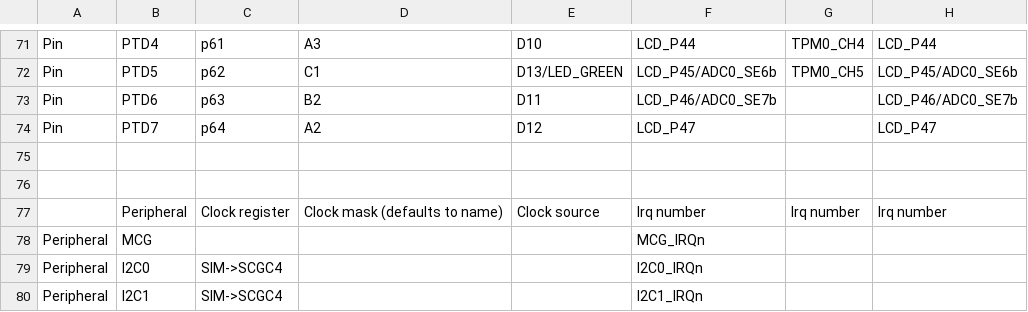
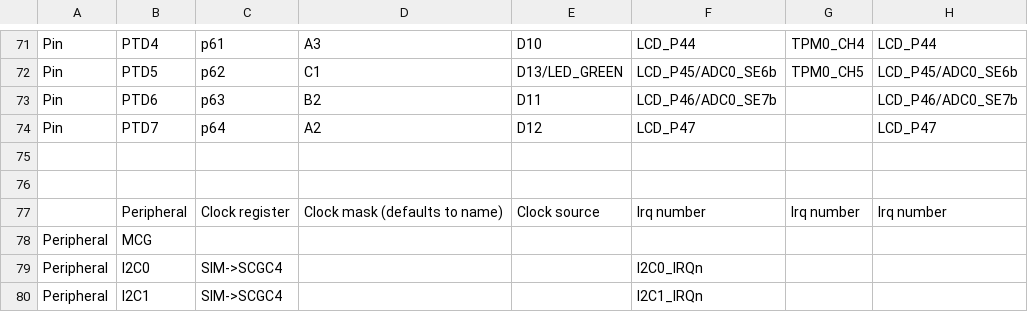
Before and after one commit to podonoghue/usbdm-eclipse-plugins, a CSV file: net.sourceforge.usbdm.deviceEditor/data/MKL43Z4.csv, drawn as a sheet; only a part is shown, gaps mark what is left out; the diff names each change by its address in the sheet, - before the commit and + after, or states it on an @@ line.

```diff
--- a/net.sourceforge.usbdm.deviceEditor/data/MKL43Z4.csv
+++ b/net.sourceforge.usbdm.deviceEditor/data/MKL43Z4.csv
-F78: MCG_IRQn
+F78: (empty)
```
Also changed, not shown: net.sourceforge.usbdm.deviceEditor/data/MKL46Z4.csv, 22 other files.
